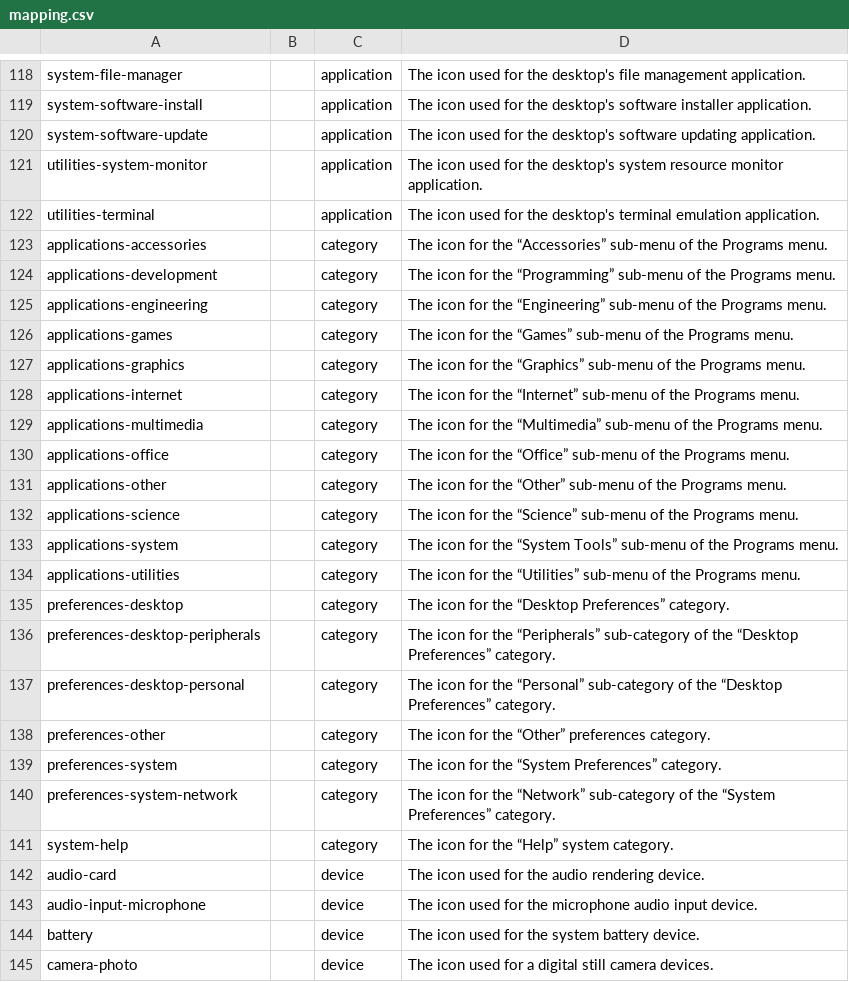
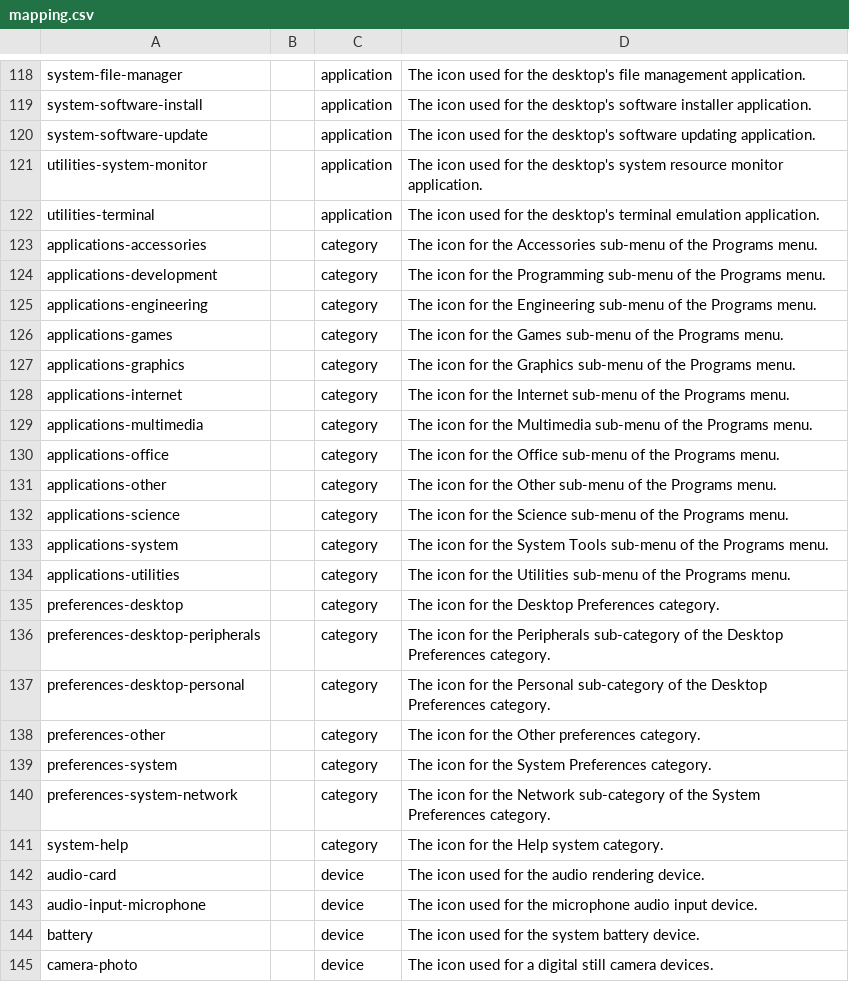
Before and after one commit to soroush/QtFontAwsome, a CSV file: mapping.csv, drawn as a sheet; only a part is shown, gaps mark what is left out; the diff covers the shown part only.

Commit message:
Initial version of converter script and conversion mapping
* Only actions work for now. (There is no mapping for other categories yet)

Signed-off-by: Soroush Rabiei <soroush@ametisco.ir>

```diff
--- a/mapping.csv
+++ b/mapping.csv
@@ -122,21 +122,21 @@ utilities-system-monitor		application	The icon used for the desktop's system res
 utilities-terminal		application	The icon used for the desktop's terminal emulation application.
-applications-accessories		category	The icon for the “Accessories” sub-menu of the Programs menu.
-applications-development		category	The icon for the “Programming” sub-menu of the Programs menu.
-applications-engineering		category	The icon for the “Engineering” sub-menu of the Programs menu.
-applications-games		category	The icon for the “Games” sub-menu of the Programs menu.
-applications-graphics		category	The icon for the “Graphics” sub-menu of the Programs menu.
-applications-internet		category	The icon for the “Internet” sub-menu of the Programs menu.
-applications-multimedia		category	The icon for the “Multimedia” sub-menu of the Programs menu.
-applications-office		category	The icon for the “Office” sub-menu of the Programs menu.
-applications-other		category	The icon for the “Other” sub-menu of the Programs menu.
-applications-science		category	The icon for the “Science” sub-menu of the Programs menu.
-applications-system		category	The icon for the “System Tools” sub-menu of the Programs menu.
-applications-utilities		category	The icon for the “Utilities” sub-menu of the Programs menu.
-preferences-desktop		category	The icon for the “Desktop Preferences” category.
-preferences-desktop-peripherals		category	The icon for the “Peripherals” sub-category of the “Desktop Preferences” category.
-preferences-desktop-personal		category	The icon for the “Personal” sub-category of the “Desktop Preferences” category.
-preferences-other		category	The icon for the “Other” preferences category.
-preferences-system		category	The icon for the “System Preferences” category.
-preferences-system-network		category	The icon for the “Network” sub-category of the “System Preferences” category.
-system-help		category	The icon for the “Help” system category.
+applications-accessories		category	The icon for the Accessories sub-menu of the Programs menu.
+applications-development		category	The icon for the Programming sub-menu of the Programs menu.
+applications-engineering		category	The icon for the Engineering sub-menu of the Programs menu.
+applications-games		category	The icon for the Games sub-menu of the Programs menu.
+applications-graphics		category	The icon for the Graphics sub-menu of the Programs menu.
+applications-internet		category	The icon for the Internet sub-menu of the Programs menu.
+applications-multimedia		category	The icon for the Multimedia sub-menu of the Programs menu.
+applications-office		category	The icon for the Office sub-menu of the Programs menu.
+applications-other		category	The icon for the Other sub-menu of the Programs menu.
+applications-science		category	The icon for the Science sub-menu of the Programs menu.
+applications-system		category	The icon for the System Tools sub-menu of the Programs menu.
+applications-utilities		category	The icon for the Utilities sub-menu of the Programs menu.
+preferences-desktop		category	The icon for the Desktop Preferences category.
+preferences-desktop-peripherals		category	The icon for the Peripherals sub-category of the Desktop Preferences category.
+preferences-desktop-personal		category	The icon for the Personal sub-category of the Desktop Preferences category.
+preferences-other		category	The icon for the Other preferences category.
+preferences-system		category	The icon for the System Preferences category.
+preferences-system-network		category	The icon for the Network sub-category of the System Preferences category.
+system-help		category	The icon for the Help system category.
 audio-card		device	The icon used for the audio rendering device.
```
Also changed, not shown: 66 edited cells elsewhere in this file, 1 other file.
